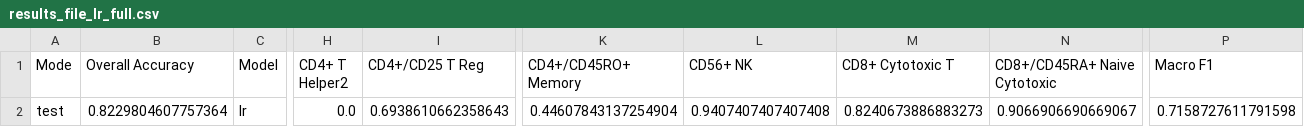
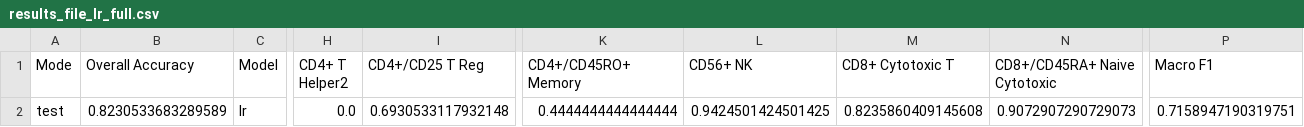
Before and after one commit to Amrithya/scRNAseq, a CSV file: cell_type_classification/results/results_file_lr_full.csv, drawn as a sheet; only a part is shown, gaps mark what is left out; the diff names each change by its address in the sheet, - before the commit and + after, or states it on an @@ line.

```diff
--- a/cell_type_classification/results/results_file_lr_full.csv
+++ b/cell_type_classification/results/results_file_lr_full.csv
-B2 (Overall Accuracy): 0.8229804607757364
+B2 (Overall Accuracy): 0.8230533683289589
-I2 (CD4+/CD25 T Reg): 0.6938610662358643
+I2 (CD4+/CD25 T Reg): 0.6930533117932148
-K2 (CD4+/CD45RO+ Memory): 0.44607843137254904
+K2 (CD4+/CD45RO+ Memory): 0.4444444444444444
-L2 (CD56+ NK): 0.9407407407407408
+L2 (CD56+ NK): 0.9424501424501425
-M2 (CD8+ Cytotoxic T): 0.8240673886883273
+M2 (CD8+ Cytotoxic T): 0.8235860409145608
-N2 (CD8+/CD45RA+ Naive Cytotoxic): 0.9066906690669067
+N2 (CD8+/CD45RA+ Naive Cytotoxic): 0.9072907290729073
-P2 (Macro F1): 0.7158727611791598
+P2 (Macro F1): 0.7158947190319751
```
Also changed, not shown: cell_type_classification/results/results_file_lr_down.csv, 4 other files.
